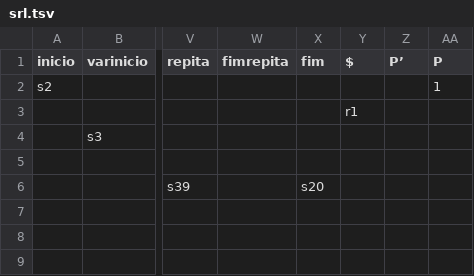
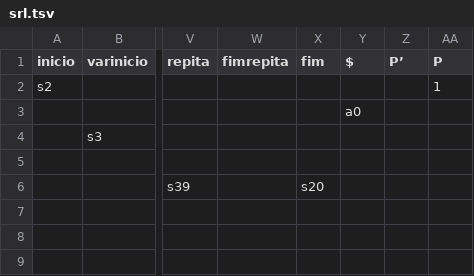
Before and after one commit to ju-resplande/compilers, a TSV file: src/mgol/syntactic/srl_table/srl.tsv, drawn as a sheet; only a part is shown, gaps mark what is left out; the diff names each change by its address in the sheet, - before the commit and + after, or states it on an @@ line.

```diff
--- a/src/mgol/syntactic/srl_table/srl.tsv
+++ b/src/mgol/syntactic/srl_table/srl.tsv
-Y3 ($): r1
+Y3 ($): a0
```
Also changed, not shown: 1 other file.
